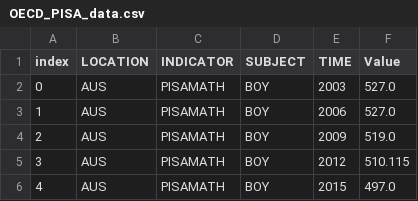
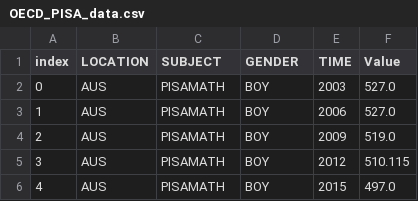
Before and after one commit to eduhubai/YouTube-Gemini-Colab-OECD-PISA-Data-Analysis, a CSV file: OECD_PISA_data.csv, drawn as a sheet; only a part is shown.

Commit message:
Update OECD_PISA_data.csv

```diff
--- a/OECD_PISA_data.csv
+++ b/OECD_PISA_data.csv
@@ -1,2 +1,2 @@
-index,LOCATION,INDICATOR,SUBJECT,TIME,Value
+index,LOCATION,SUBJECT,GENDER,TIME,Value
 0,AUS,PISAMATH,BOY,2003,527.0
```
